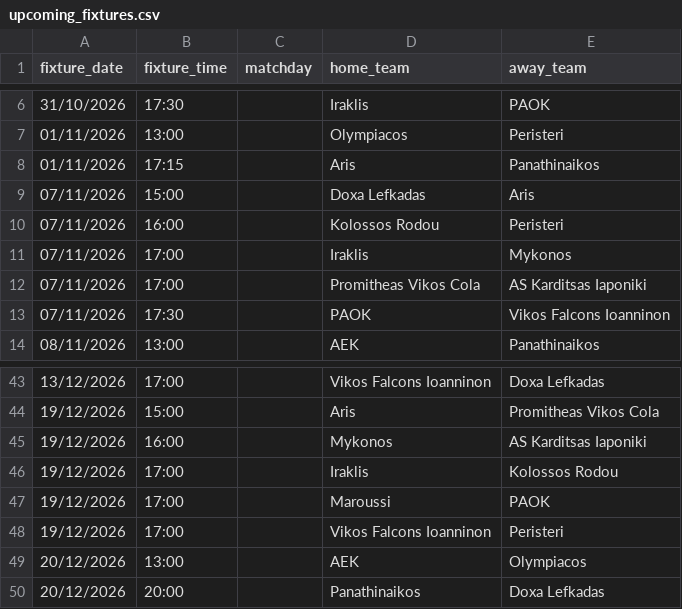
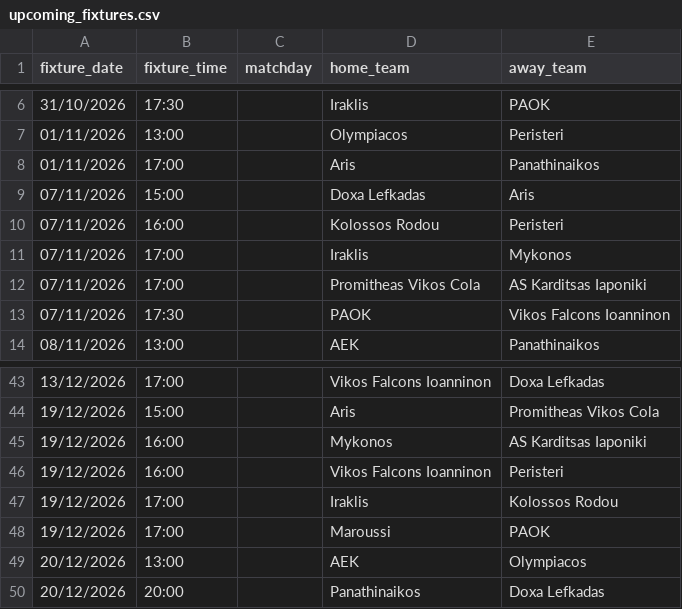
Before and after one commit to Dimiany/gbl-predictor, a CSV file: data/raw/upcoming_fixtures.csv, drawn as a sheet; only a part is shown, gaps mark what is left out.

```diff
--- a/data/raw/upcoming_fixtures.csv
+++ b/data/raw/upcoming_fixtures.csv
@@ -7,3 +7,3 @@ fixture_date,fixture_time,matchday,home_team,away_team
 01/11/2026,13:00,,Olympiacos,Peristeri
-01/11/2026,17:15,,Aris,Panathinaikos
+01/11/2026,17:00,,Aris,Panathinaikos
 07/11/2026,15:00,,Doxa Lefkadas,Aris
@@ -45,5 +45,5 @@ fixture_date,fixture_time,matchday,home_team,away_team
 19/12/2026,16:00,,Mykonos,AS Karditsas Iaponiki
+19/12/2026,16:00,,Vikos Falcons Ioanninon,Peristeri
 19/12/2026,17:00,,Iraklis,Kolossos Rodou
 19/12/2026,17:00,,Maroussi,PAOK
-19/12/2026,17:00,,Vikos Falcons Ioanninon,Peristeri
 20/12/2026,13:00,,AEK,Olympiacos
```
Also changed, not shown: data/prediction_history.csv, data/team_logos.csv.
